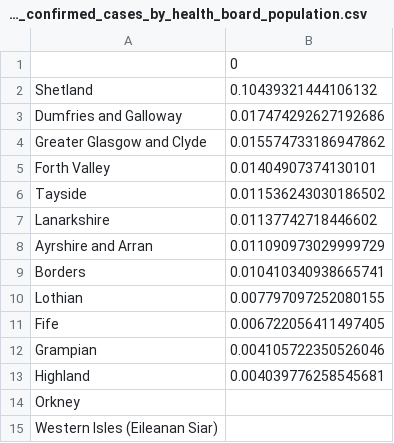
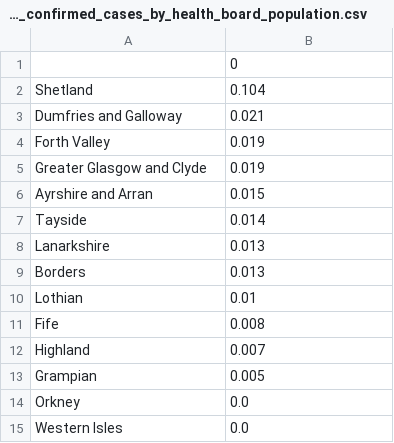
Before and after one commit to seumasmorrison/Scotland_COVID-19, a CSV file: data/percentage_confirmed_cases_by_health_board_population.csv, drawn as a sheet.

```diff
--- a/data/percentage_confirmed_cases_by_health_board_population.csv
+++ b/data/percentage_confirmed_cases_by_health_board_population.csv
@@ -1,15 +1,15 @@
 ,0
-Shetland,0.10439321444106132
-Dumfries and Galloway,0.017474292627192686
-Greater Glasgow and Clyde,0.015574733186947862
-Forth Valley,0.01404907374130101
-Tayside,0.011536243030186502
-Lanarkshire,0.01137742718446602
-Ayrshire and Arran,0.011090973029999729
-Borders,0.010410340938665741
-Lothian,0.007797097252080155
-Fife,0.006722056411497405
-Grampian,0.004105722350526046
-Highland,0.004039776258545681
-Orkney,
-Western Isles (Eileanan Siar),
+Shetland,0.104
+Dumfries and Galloway,0.021
+Forth Valley,0.019
+Greater Glasgow and Clyde,0.019
+Ayrshire and Arran,0.015
+Tayside,0.014
+Lanarkshire,0.013
+Borders,0.013
+Lothian,0.01
+Fife,0.008
+Highland,0.007
+Grampian,0.005
+Orkney,0.0
+Western Isles,0.0
```
Also changed, not shown: data/daily_increase_confirmed_cases.csv, data/daily_increase_in_tests_concluded.csv, 26 other files.
